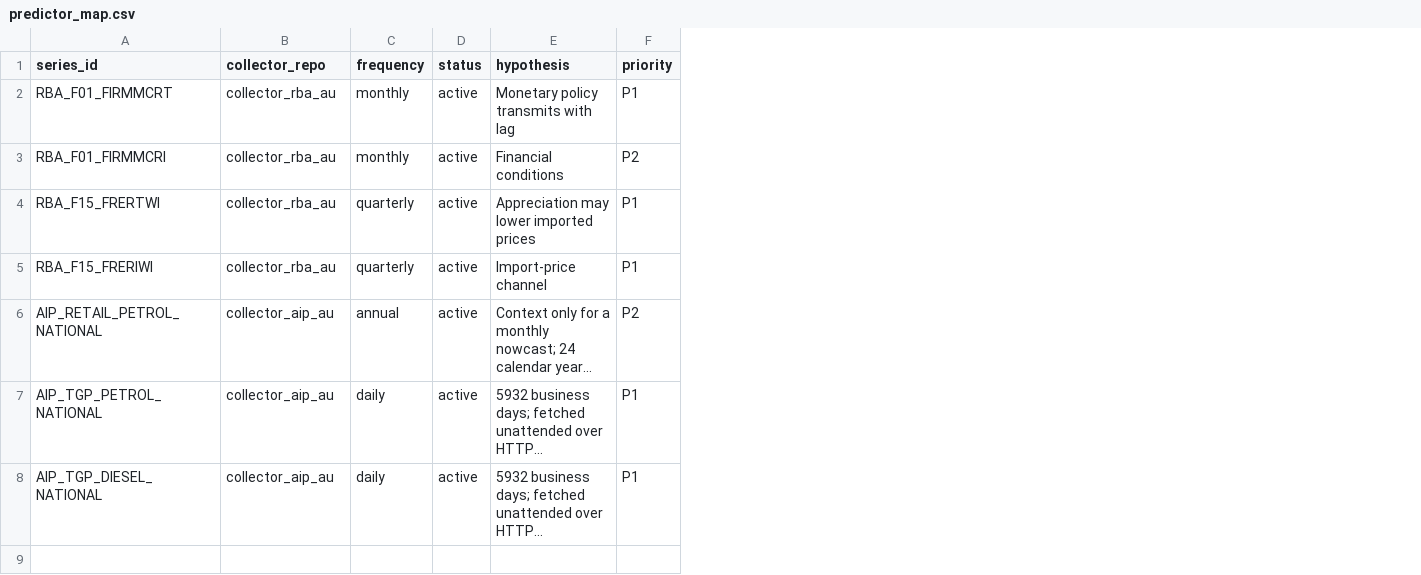
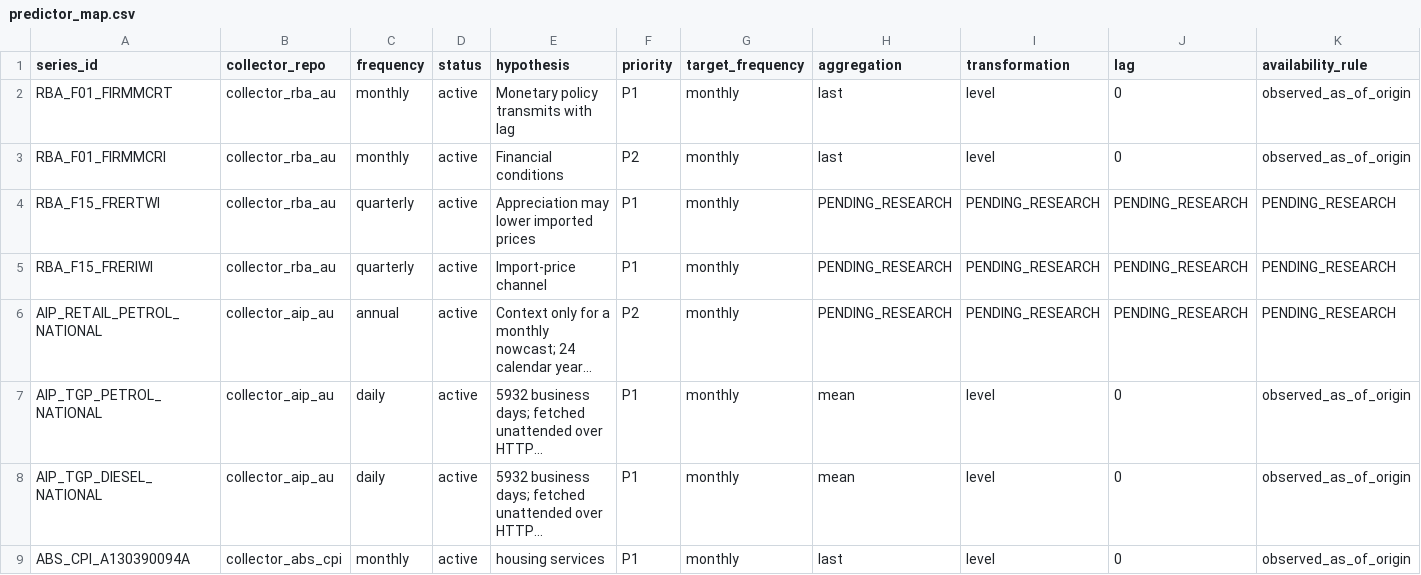
Before and after one commit to lucasweber1202/au_inflation_predictors, a CSV file: predictor_map.csv, drawn as a sheet; long unchanged cells end in …; the diff names each change by its address in the sheet, - before the commit and + after, or states it on an @@ line.

```diff
--- a/predictor_map.csv
+++ b/predictor_map.csv
+column G (target_frequency), rows 2-8: all monthly
+column H (aggregation), rows 2-8: last | last | PENDING_RESEARCH | PENDING_RESEARCH | PENDING_RESEARCH | mean | mean
+column I (transformation), rows 2-8: level | level | PENDING_RESEARCH | PENDING_RESEARCH | PENDING_RESEARCH | level | level
+column J (lag), rows 2-8: 0 | 0 | PENDING_RESEARCH | PENDING_RESEARCH | PENDING_RESEARCH | 0 | 0
+column K (availability_rule), rows 2-8: observed_as_of_origin | observed_as_of_origin | PENDING_RESEARCH | PENDING_RESEARCH | PENDING_RESEARCH | observed_as_of_origin | observed_as_of_origin
+row 9: ABS_CPI_A130390094A | collector_abs_cpi | monthly | active | housing services | P1 | monthly | last | level | 0 | observed_as_of_origin
```
Also changed, not shown: source_registry.csv, universe.csv, 10 other files.
